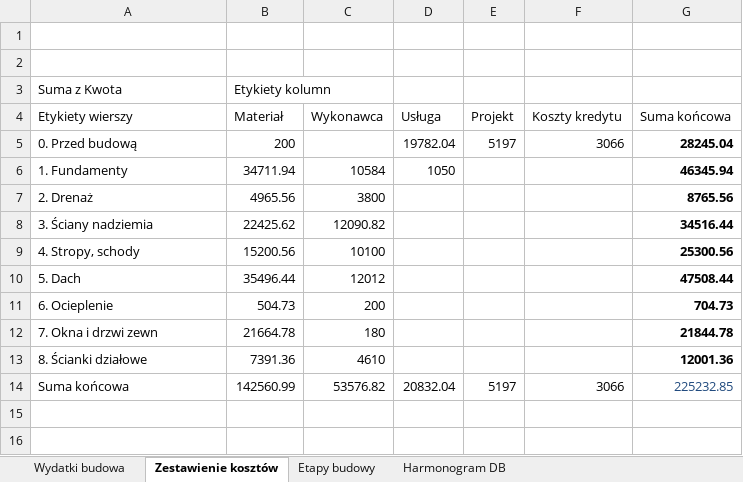
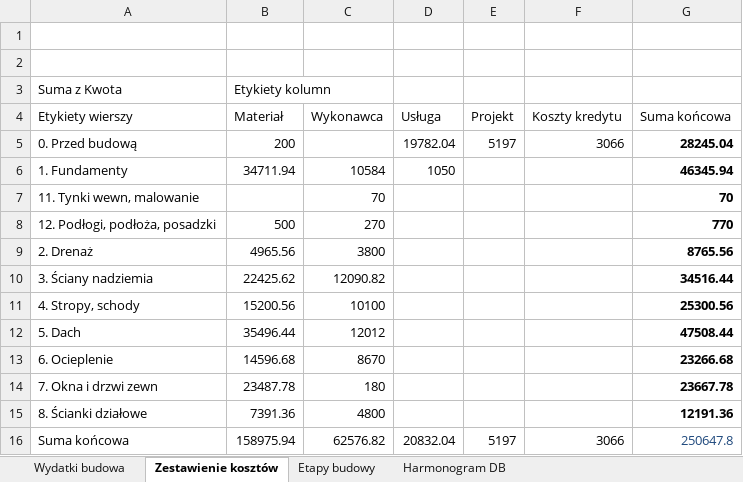
Before and after one commit to bajo2000/mati-sloncowati, an Excel workbook: plan/Mati - wydatki budowa.xlsx, sheet Zestawienie kosztów, drawn as a sheet; values as stored, in another font and other column widths than the file's, no borders; addresses are those after the commit; the diff names each change by its address in the sheet, - before the commit and + after, or states it on an @@ line.

```diff
--- a/plan/Mati - wydatki budowa.xlsx (sheet Zestawienie kosztów)
+++ b/plan/Mati - wydatki budowa.xlsx (sheet Zestawienie kosztów)
+row 7: 11. Tynki wewn, malowanie |  | 70 |  |  |  | 70
+row 8: 12. Podłogi, podłoża, posadzki | 500 | 270 |  |  |  | 770
-B13 (Materiał): 504.73
+B13 (Materiał): 14596.68
-C13 (Wykonawca): 200
+C13 (Wykonawca): 8670
-G13 (Suma końcowa): 704.73
+G13 (Suma końcowa): 23266.68
-B14 (Materiał): 21664.78
+B14 (Materiał): 23487.78
-G14 (Suma końcowa): 21844.78
+G14 (Suma końcowa): 23667.78
-C15 (Wykonawca): 4610
+C15 (Wykonawca): 4800
-G15 (Suma końcowa): 12001.36
+G15 (Suma końcowa): 12191.36
-B16 (Materiał): 142560.99
+B16 (Materiał): 158975.94
-C16 (Wykonawca): 53576.82
+C16 (Wykonawca): 62576.82
-G16 (Suma końcowa): 225232.85
+G16 (Suma końcowa): 250647.8
```
Also changed, not shown: sheet Wydatki budowa, charts or pictures.
